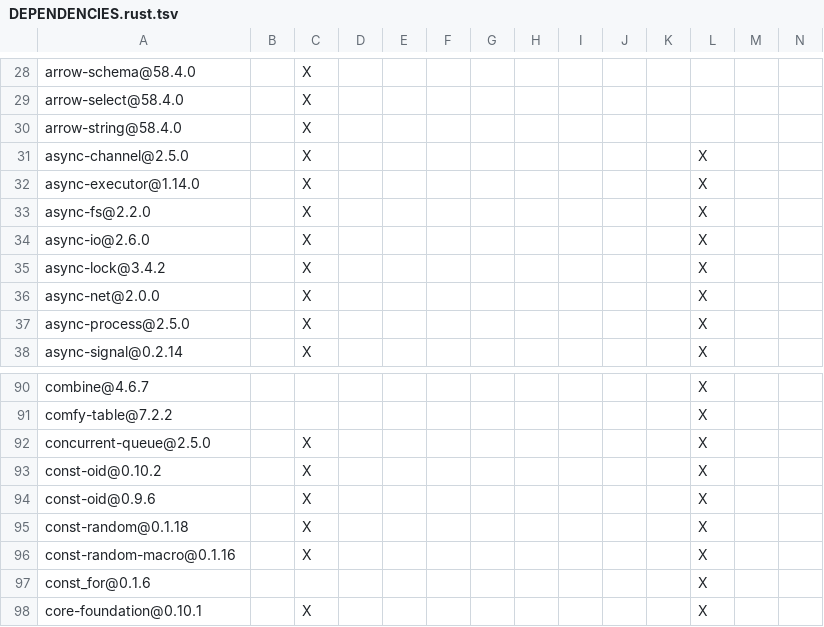
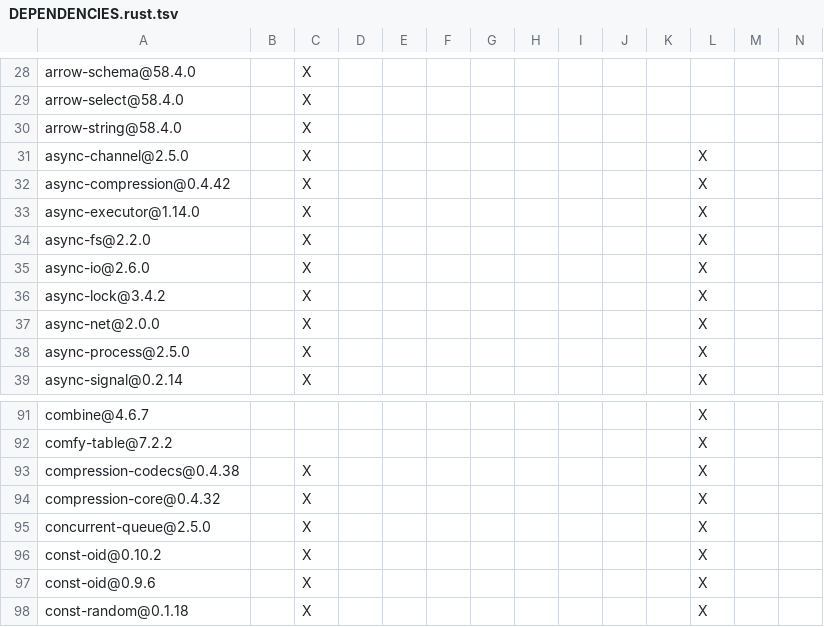
Before and after one commit to apache/paimon-rust, a TSV file: crates/paimon/DEPENDENCIES.rust.tsv, drawn as a sheet; only a part is shown, gaps mark what is left out; the shorter side is filled out with more unchanged rows; rows hold the shown columns only; the diff names each change by its address in the sheet, - before the commit and + after, or states it on an @@ line.

Commit message:
[core] Fix Blob review feedback and descriptor update regressions

```diff
--- a/crates/paimon/DEPENDENCIES.rust.tsv
+++ b/crates/paimon/DEPENDENCIES.rust.tsv
+row 32: async-compression@0.4.42 |  | X |  |  |  |  |  |  |  |  | X
+row 93: compression-codecs@0.4.38 |  | X |  |  |  |  |  |  |  |  | X
+row 94: compression-core@0.4.32 |  | X |  |  |  |  |  |  |  |  | X
```
Also changed, not shown: bindings/go/DEPENDENCIES.rust.tsv, crates/integration_tests/DEPENDENCIES.rust.tsv, 9 other files.
